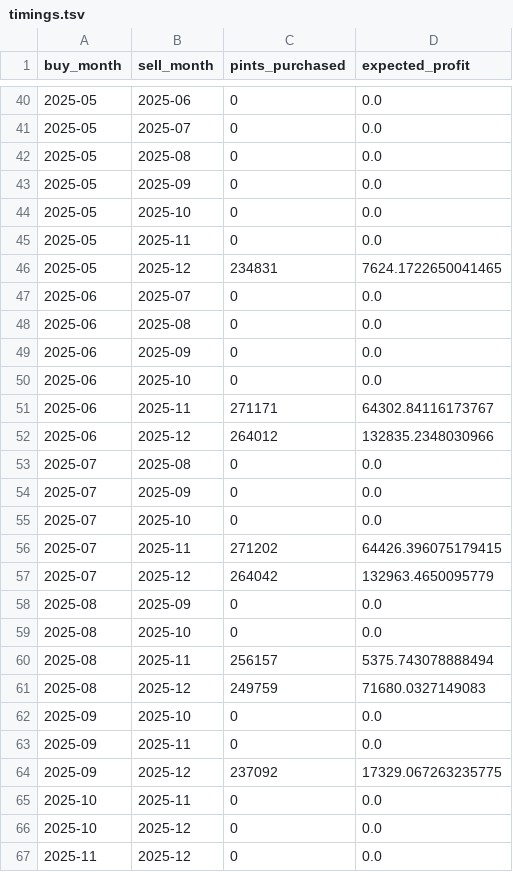
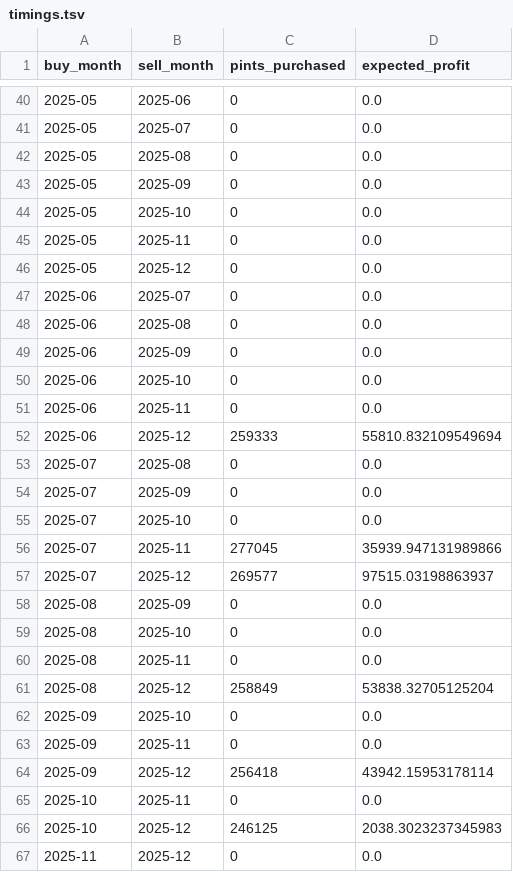
Before and after one commit to tbrantinghamBU/DX704, a TSV file: week2/timings.tsv, drawn as a sheet; only a part is shown, gaps mark what is left out.

```diff
--- a/week2/timings.tsv
+++ b/week2/timings.tsv
@@ -45,3 +45,3 @@ buy_month	sell_month	pints_purchased	expected_profit
 2025-05	2025-11	0	0.0
-2025-05	2025-12	234831	7624.1722650041465
+2025-05	2025-12	0	0.0
 2025-06	2025-07	0	0.0
@@ -50,4 +50,4 @@ buy_month	sell_month	pints_purchased	expected_profit
 2025-06	2025-10	0	0.0
-2025-06	2025-11	271171	64302.84116173767
-2025-06	2025-12	264012	132835.2348030966
+2025-06	2025-11	0	0.0
+2025-06	2025-12	259333	55810.832109549694
 2025-07	2025-08	0	0.0
@@ -55,13 +55,13 @@ buy_month	sell_month	pints_purchased	expected_profit
 2025-07	2025-10	0	0.0
-2025-07	2025-11	271202	64426.396075179415
-2025-07	2025-12	264042	132963.4650095779
+2025-07	2025-11	277045	35939.947131989866
+2025-07	2025-12	269577	97515.03198863937
 2025-08	2025-09	0	0.0
 2025-08	2025-10	0	0.0
-2025-08	2025-11	256157	5375.743078888494
-2025-08	2025-12	249759	71680.0327149083
+2025-08	2025-11	0	0.0
+2025-08	2025-12	258849	53838.32705125204
 2025-09	2025-10	0	0.0
 2025-09	2025-11	0	0.0
-2025-09	2025-12	237092	17329.067263235775
+2025-09	2025-12	256418	43942.15953178114
 2025-10	2025-11	0	0.0
-2025-10	2025-12	0	0.0
+2025-10	2025-12	246125	2038.3023237345983
 2025-11	2025-12	0	0.0
```
Also changed, not shown: week2/strawberry-backtest.tsv, week2/strawberry-forecast.tsv, 3 other files.
